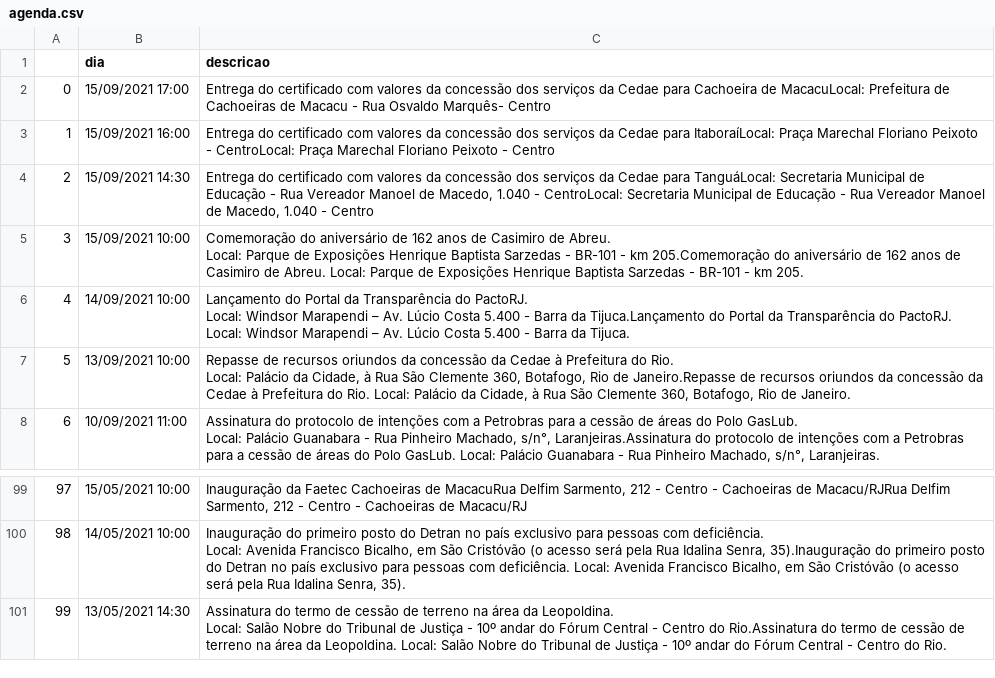
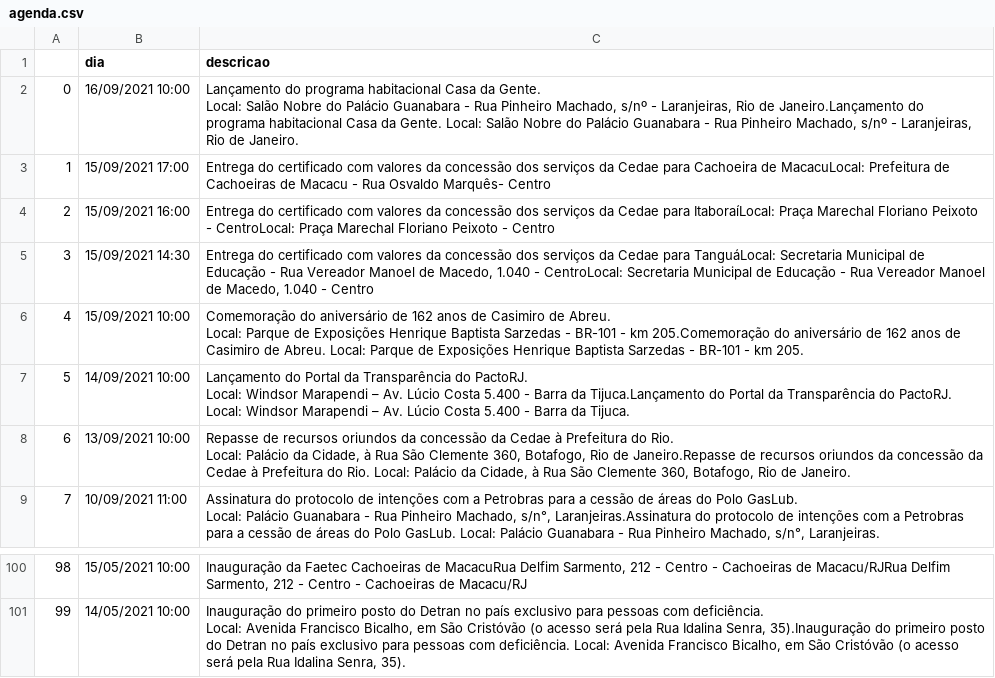
Before and after one commit to belisards/agenda_oficial_rj, a CSV file: agenda.csv, drawn as a sheet; only a part is shown, gaps mark what is left out; removed rows and columns are numbered as before the commit, all else as after; ↵ is a line break in a cell; the diff names each change by its address in the sheet, - before the commit and + after, or states it on an @@ line.

```diff
--- a/agenda.csv
+++ b/agenda.csv
+row 2: 0 | 16/09/2021 10:00 | Lançamento do programa habitacional Casa da Gente. ↵ Local: Salão Nobre do Palácio Guanabara - Rua Pinheiro Machado, s/nº - Laranjeiras, Rio de Janeiro.Lançamento do programa habitacional Casa da Gente. Local: Salão Nobre do Palácio Guanabara - Rua Pinheiro Machado, s/nº - Laranjeiras, Rio de Janeiro.
@@ column A renumbered between rows 3 and 101 @@
-row 101: 99 | 13/05/2021 14:30 | Assinatura do termo de cessão de terreno na área da Leopoldina. ↵ Local: Salão Nobre do Tribunal de Justiça - 10º andar do Fórum Central - Centro do Rio.Assinatura do termo de cessão de terreno na área da Leopoldina. Local: Salão Nobre do Tribunal de Justiça - 10º andar do Fórum Central - Centro do Rio.
```
